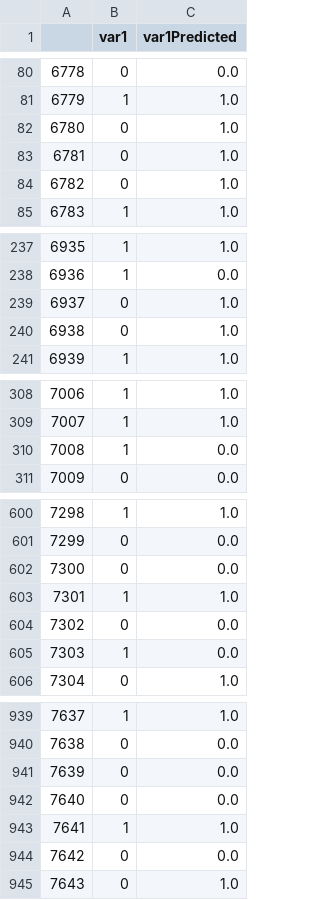
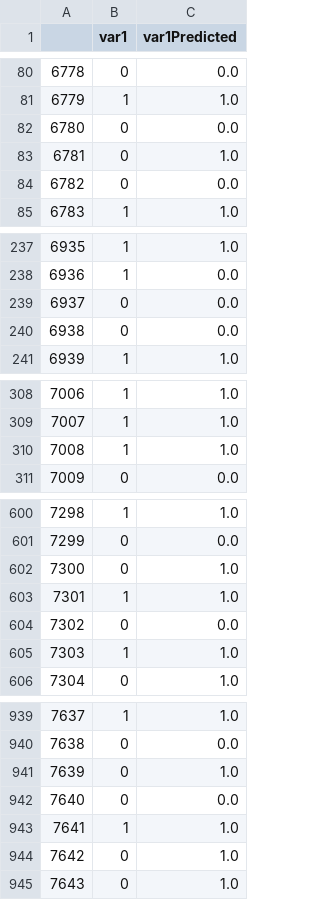
Before and after one commit to ramyeid/FYP, a CSV file: src/main/resources/RandomForest/Predicted_Actual_Only.csv, drawn as a sheet; only a part is shown, gaps mark what is left out; the diff covers the shown part only.

```diff
--- a/src/main/resources/RandomForest/Predicted_Actual_Only.csv
+++ b/src/main/resources/RandomForest/Predicted_Actual_Only.csv
@@ -81,5 +81,5 @@
 6779,1,1.0
-6780,0,1.0
+6780,0,0.0
 6781,0,1.0
-6782,0,1.0
+6782,0,0.0
 6783,1,1.0
@@ -238,4 +238,4 @@
 6936,1,0.0
-6937,0,1.0
-6938,0,1.0
+6937,0,0.0
+6938,0,0.0
 6939,1,1.0
@@ -309,3 +309,3 @@
 7007,1,1.0
-7008,1,0.0
+7008,1,1.0
 7009,0,0.0
@@ -601,6 +601,6 @@
 7299,0,0.0
-7300,0,0.0
+7300,0,1.0
 7301,1,1.0
 7302,0,0.0
-7303,1,0.0
+7303,1,1.0
 7304,0,1.0
@@ -940,6 +940,6 @@
 7638,0,0.0
-7639,0,0.0
+7639,0,1.0
 7640,0,0.0
 7641,1,1.0
-7642,0,0.0
+7642,0,1.0
 7643,0,1.0
```
Also changed, not shown: 47 edited cells elsewhere in this file, src/main/resources/DecisionTree/Predicted_Actual_Only.csv, src/main/resources/DecisionTree/Predicted_Actual_Result.csv, 43 other files.
